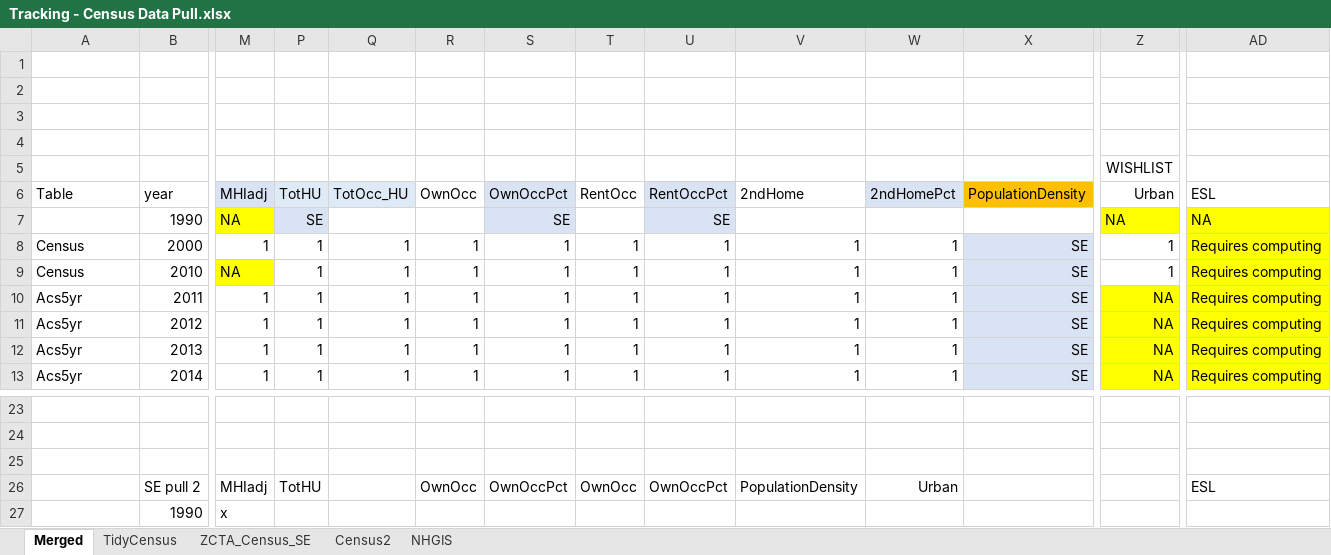
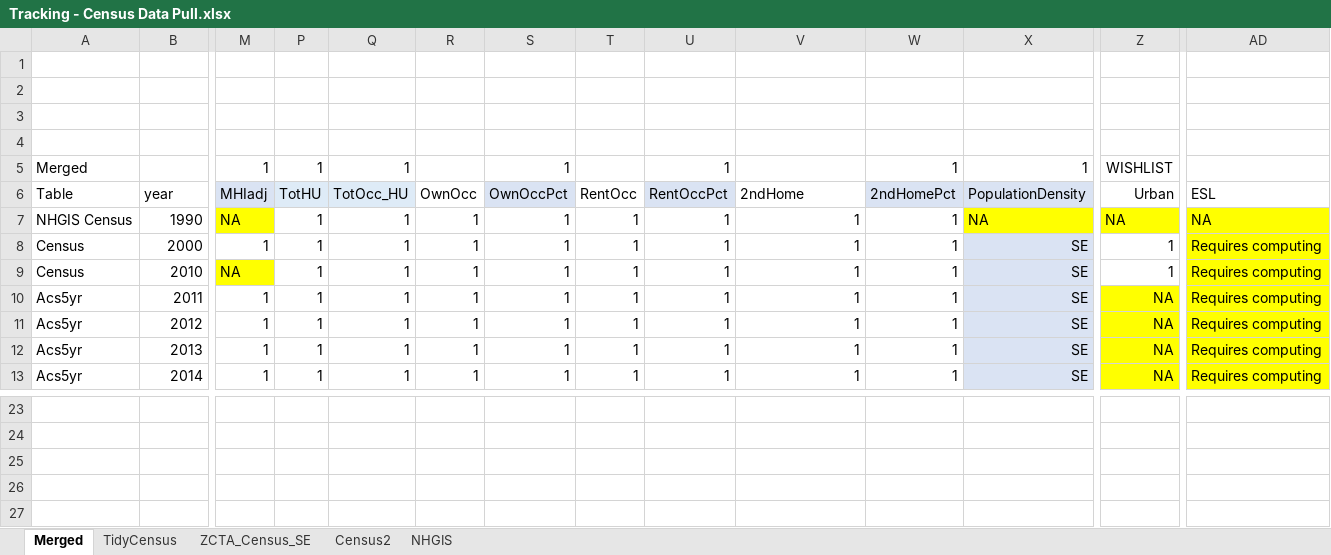
Before and after one commit to Laura-Geronimo/FEMA-study, an Excel workbook: tracking/Tracking - Census Data Pull.xlsx, sheet Merged, drawn as a sheet; only a part is shown, gaps mark what is left out; values as stored, in another font and other column widths than the file's, no borders; removed rows and columns are numbered as before the commit, all else as after; rows hold the shown columns only; the diff names each change by its address in the sheet, - before the commit and + after, or states it on an @@ line.

```diff
--- a/tracking/Tracking - Census Data Pull.xlsx (sheet Merged)
+++ b/tracking/Tracking - Census Data Pull.xlsx (sheet Merged)
-row 5:  |  |  |  |  |  |  |  |  |  |  |  | WISHLIST
+row 5: Merged |  | 1 | 1 | 1 |  | 1 |  | 1 |  | 1 | 1 | WISHLIST
-X6 fill: #FFC000
+X6 fill: #DAE3F3
-row 7:  | 1990 | NA | SE |  |  | SE |  | SE |  |  |  | NA | NA
+row 7: NHGIS Census | 1990 | NA | 1 | 1 | 1 | 1 | 1 | 1 | 1 | 1 | NA | NA | NA
-row 26:  | SE pull 2 | MHIadj | TotHU |  | OwnOcc | OwnOccPct | OwnOcc | OwnOccPct | PopulationDensity | Urban |  |  | ESL
+row 26: (empty)
-row 27:  | 1990 | x
+row 27: (empty)
```
Also changed, not shown: 26 other files.
